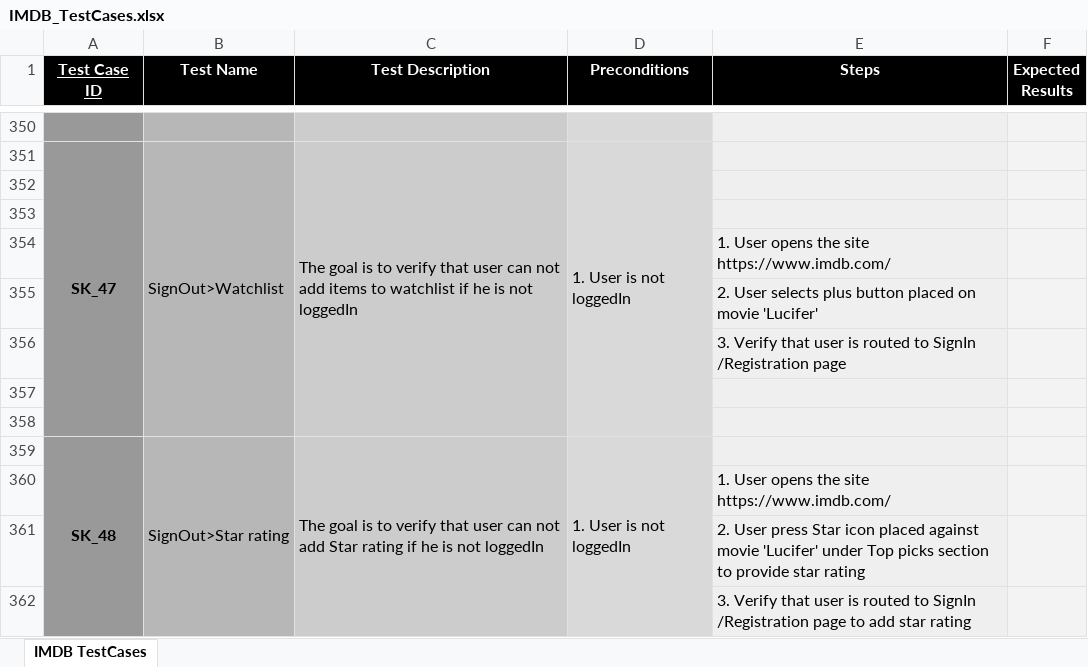
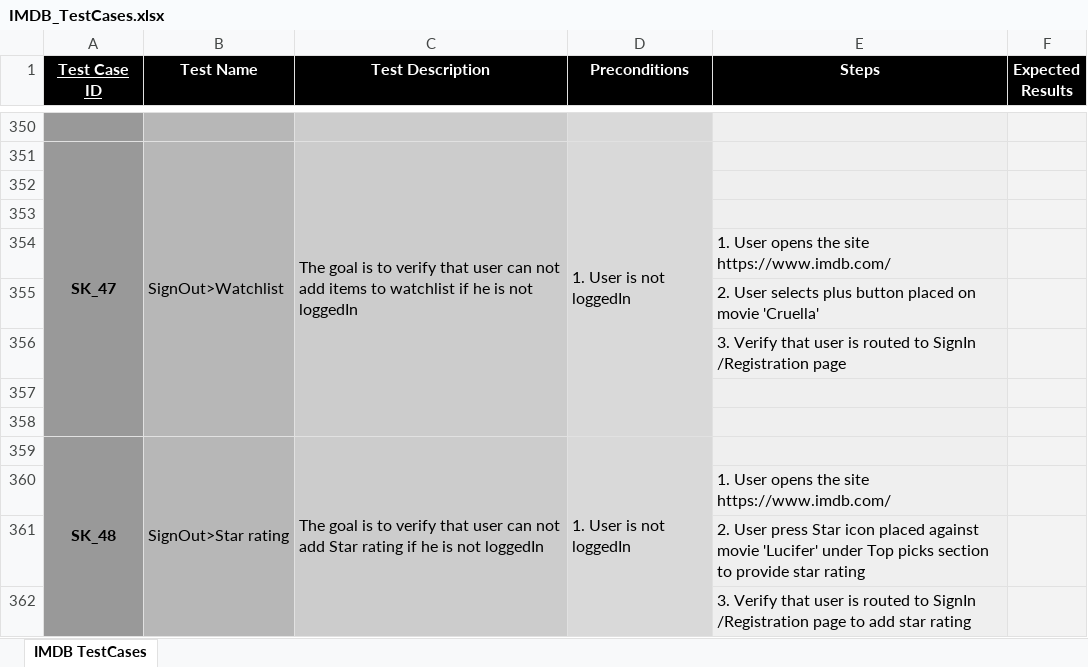
Before and after one commit to micky-amir/UITest2Code, an Excel workbook: target/test-classes/test_descriptions/IMDB_TestCases.xlsx, sheet IMDB TestCases, drawn as a sheet; only a part is shown, gaps mark what is left out; values as stored, in another font and other column widths than the file's, no borders; the diff covers the shown part only; the diff names each change by its address in the sheet, - before the commit and + after, or states it on an @@ line.

Commit message:
IMDB SK_40-48

```diff
--- a/target/test-classes/test_descriptions/IMDB_TestCases.xlsx (sheet IMDB TestCases)
+++ b/target/test-classes/test_descriptions/IMDB_TestCases.xlsx (sheet IMDB TestCases)
-E355 (Steps): …on movie 'Lucifer'
+E355 (Steps): …on movie 'Cruella'
```
Also changed, not shown: 6 edited cells elsewhere in this sheet, 14 other files.
